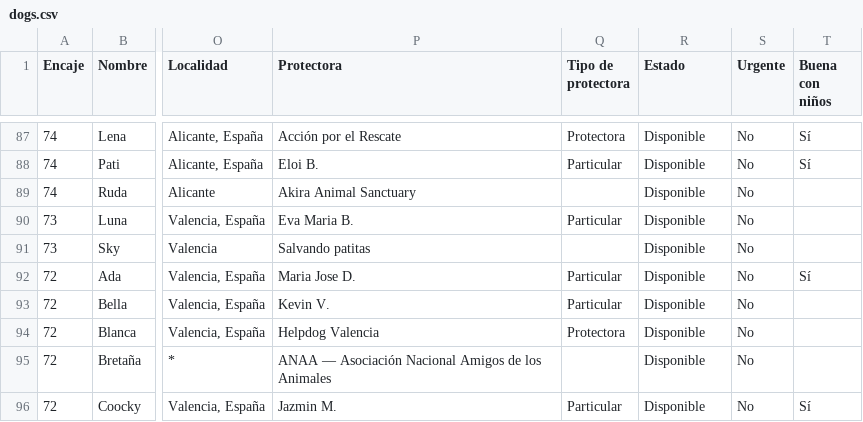
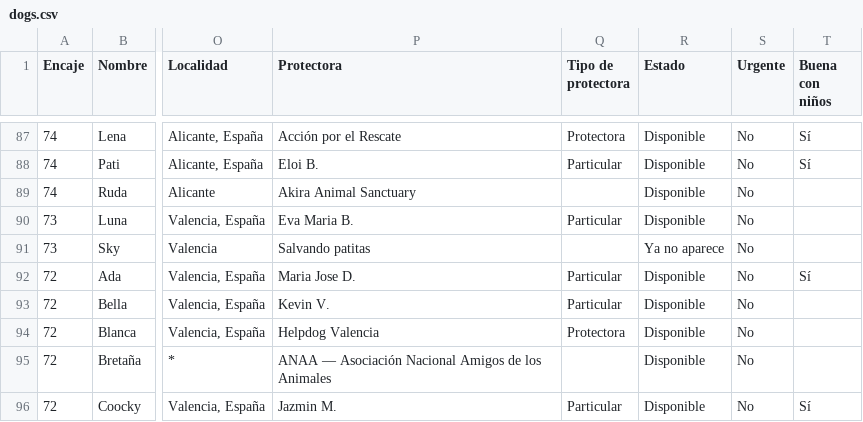
Before and after one commit to flxarias/perrita-arias-brotons, a CSV file: data/exports/dogs.csv, drawn as a sheet; only a part is shown, gaps mark what is left out; the diff names each change by its address in the sheet, - before the commit and + after, or states it on an @@ line.

```diff
--- a/data/exports/dogs.csv
+++ b/data/exports/dogs.csv
-R91 (Estado): Disponible
+R91 (Estado): Ya no aparece
```
Also changed, not shown: 2 other files.
